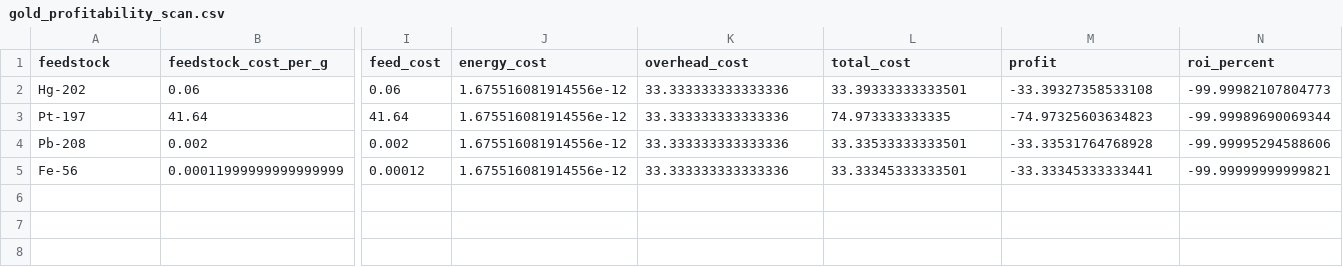
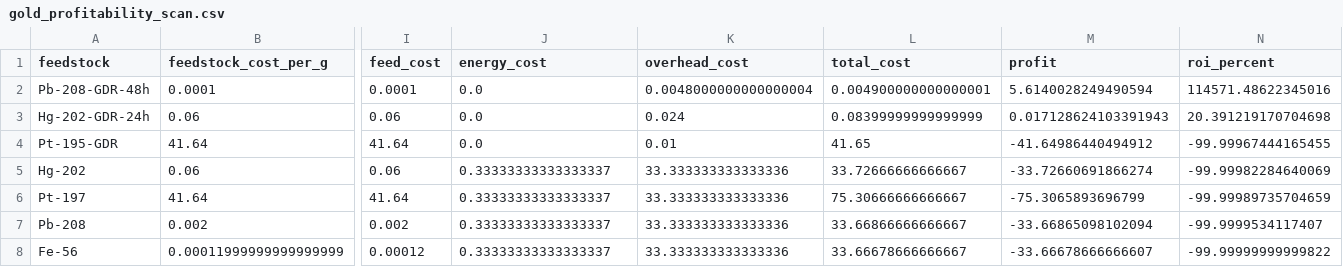
Before and after one commit to arcticoder/elemental-transmutator, a CSV file: gold_profitability_scan.csv, drawn as a sheet; only a part is shown, gaps mark what is left out; addresses are those after the commit; rows hold the shown columns only; the diff names each change by its address in the sheet, - before the commit and + after, or states it on an @@ line.

```diff
--- a/gold_profitability_scan.csv
+++ b/gold_profitability_scan.csv
+row 2: Pb-208-GDR-48h | 0.0001 | 0.0001 | 0.0 | 0.0048000000000000004 | 0.004900000000000001 | 5.6140028249490594 | 114571.48622345016
+row 3: Hg-202-GDR-24h | 0.06 | 0.06 | 0.0 | 0.024 | 0.08399999999999999 | 0.017128624103391943 | 20.391219170704698
+row 4: Pt-195-GDR | 41.64 | 41.64 | 0.0 | 0.01 | 41.65 | -41.64986440494912 | -99.99967444165455
-J5:J8 (energy_cost): 1.675516081914556e-12
+J5:J8 (energy_cost): 0.33333333333333337
-L5 (total_cost): 33.39333333333501
+L5 (total_cost): 33.72666666666667
-M5 (profit): -33.39327358533108
+M5 (profit): -33.72660691866274
-N5 (roi_percent): -99.99982107804773
+N5 (roi_percent): -99.99982284640069
-L6 (total_cost): 74.973333333335
+L6 (total_cost): 75.30666666666667
-M6 (profit): -74.97325603634823
+M6 (profit): -75.3065893696799
-N6 (roi_percent): -99.99989690069344
+N6 (roi_percent): -99.99989735704659
-L7 (total_cost): 33.33533333333501
+L7 (total_cost): 33.66866666666667
-M7 (profit): -33.33531764768928
+M7 (profit): -33.66865098102094
-N7 (roi_percent): -99.99995294588606
+N7 (roi_percent): -99.9999534117407
-L8 (total_cost): 33.33345333333501
+L8 (total_cost): 33.66678666666667
-M8 (profit): -33.33345333333441
+M8 (profit): -33.66678666666607
-N8 (roi_percent): -99.99999999999821
+N8 (roi_percent): -99.99999999999822
```
Also changed, not shown: 9 other files.
